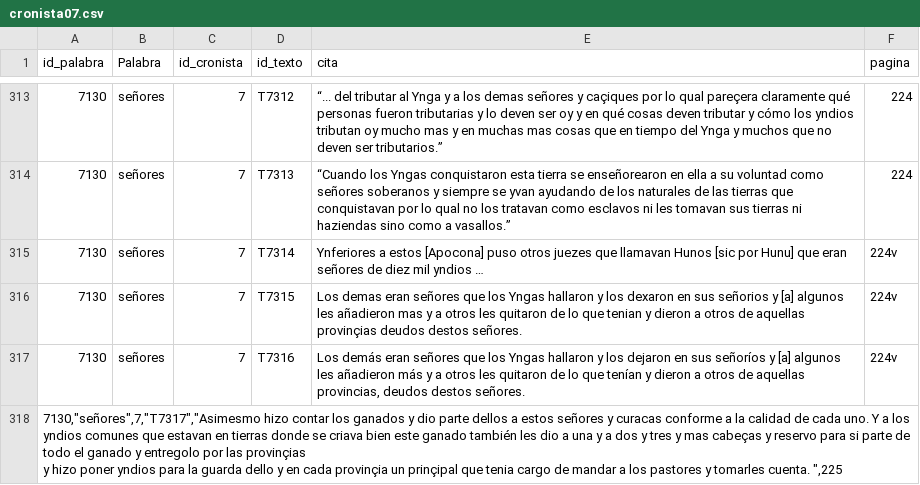
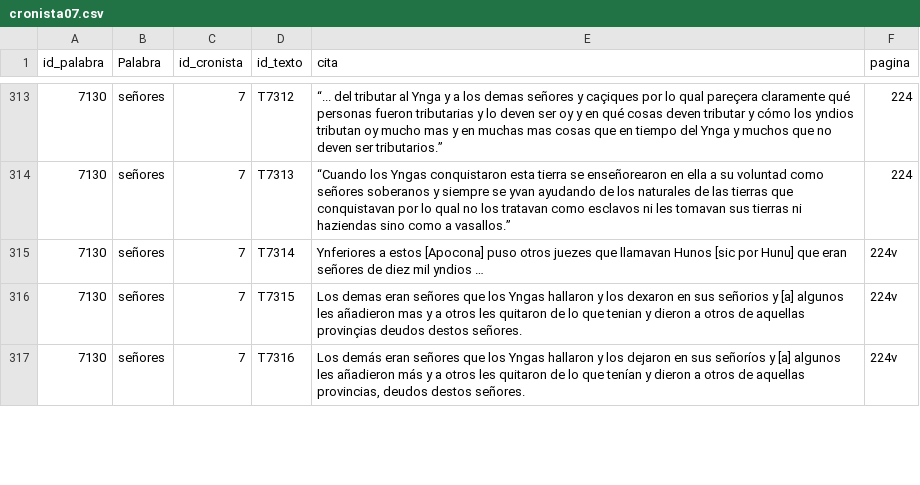
Before and after one commit to glosascroniquenses/glosascroniquenses.github.io, a CSV file: _data/cronista07.csv, drawn as a sheet; only a part is shown, gaps mark what is left out; removed rows and columns are numbered as before the commit, all else as after; ↵ is a line break in a cell; the diff covers the shown part only; the diff names each change by its address in the sheet, - before the commit and + after, or states it on an @@ line.

```diff
--- a/_data/cronista07.csv
+++ b/_data/cronista07.csv
-row 318: 7130,"señores",7,"T7317","Asimesmo hizo contar los ganados y dio parte dellos a estos señores y curacas conforme a la calidad de cada uno. Y a los yndios comunes que estavan en tierras donde se criava bien este ganado también les dio a una y a dos y tres y mas cabeças y reservo para si parte de todo el ganado y entregolo por las provinçias ↵ y hizo poner yndios para la guarda dello y en cada provinçia un prinçipal que tenia cargo de mandar a los pastores y tomarles cuenta. ",225
```
Also changed, not shown: 10 added rows and 9 removed rows elsewhere in this file.
